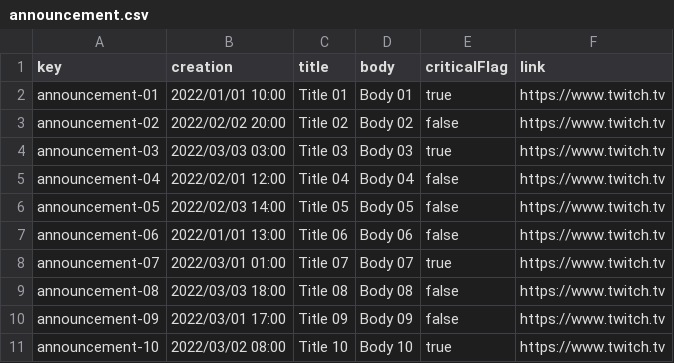
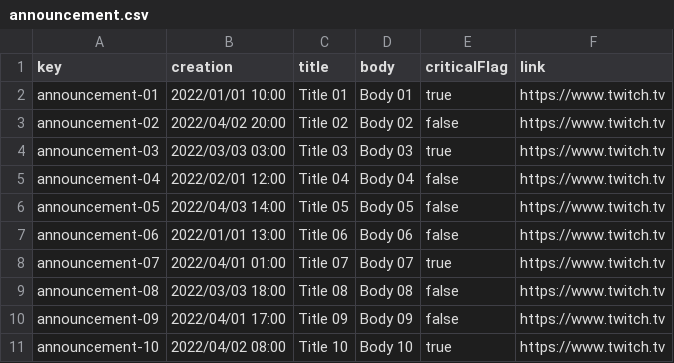
Before and after one commit to lausalbra/Acme-Toolkits, a CSV file: src/main/webapp/WEB-INF/resources/sample-data/announcement.csv, drawn as a sheet.

```diff
--- a/src/main/webapp/WEB-INF/resources/sample-data/announcement.csv
+++ b/src/main/webapp/WEB-INF/resources/sample-data/announcement.csv
@@ -2,10 +2,10 @@ key,creation,title,body,criticalFlag,link
 announcement-01,2022/01/01 10:00,Title 01,Body 01,true,https://www.twitch.tv
-announcement-02,2022/02/02 20:00,Title 02,Body 02,false,https://www.twitch.tv
+announcement-02,2022/04/02 20:00,Title 02,Body 02,false,https://www.twitch.tv
 announcement-03,2022/03/03 03:00,Title 03,Body 03,true,https://www.twitch.tv
 announcement-04,2022/02/01 12:00,Title 04,Body 04,false,https://www.twitch.tv
-announcement-05,2022/02/03 14:00,Title 05,Body 05,false,https://www.twitch.tv
+announcement-05,2022/04/03 14:00,Title 05,Body 05,false,https://www.twitch.tv
 announcement-06,2022/01/01 13:00,Title 06,Body 06,false,https://www.twitch.tv
-announcement-07,2022/03/01 01:00,Title 07,Body 07,true,https://www.twitch.tv
+announcement-07,2022/04/01 01:00,Title 07,Body 07,true,https://www.twitch.tv
 announcement-08,2022/03/03 18:00,Title 08,Body 08,false,https://www.twitch.tv
-announcement-09,2022/03/01 17:00,Title 09,Body 09,false,https://www.twitch.tv
-announcement-10,2022/03/02 08:00,Title 10,Body 10,true,https://www.twitch.tv
+announcement-09,2022/04/01 17:00,Title 09,Body 09,false,https://www.twitch.tv
+announcement-10,2022/04/02 08:00,Title 10,Body 10,true,https://www.twitch.tv
```
Also changed, not shown: 40 other files.
